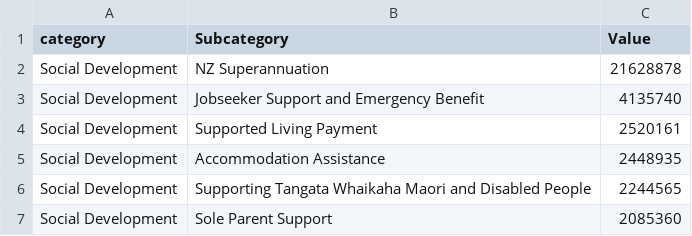
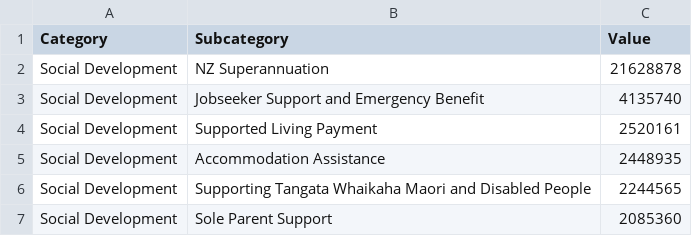
Before and after one commit to StanleyJohnHarrison/Budget, a CSV file: 2023Budget.csv, drawn as a sheet; only a part is shown.

Commit message:
Update 2023Budget.csv

```diff
--- a/2023Budget.csv
+++ b/2023Budget.csv
@@ -1,2 +1,2 @@
-category,Subcategory,Value
+Category,Subcategory,Value
 Social Development,NZ Superannuation,21628878
```
